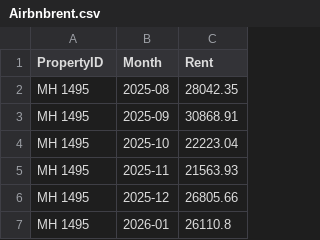
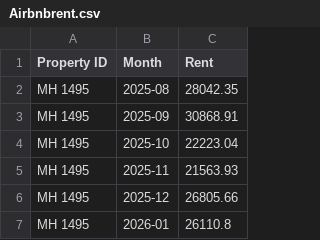
Before and after one commit to Nancy398/Leasing-price-strategies, a CSV file: Airbnbrent.csv, drawn as a sheet; only a part is shown.

Commit message:
Update Airbnbrent.csv

```diff
--- a/Airbnbrent.csv
+++ b/Airbnbrent.csv
@@ -1,2 +1,2 @@
-PropertyID,Month,Rent
+Property ID,Month,Rent
 MH 1495,2025-08,28042.35
```
